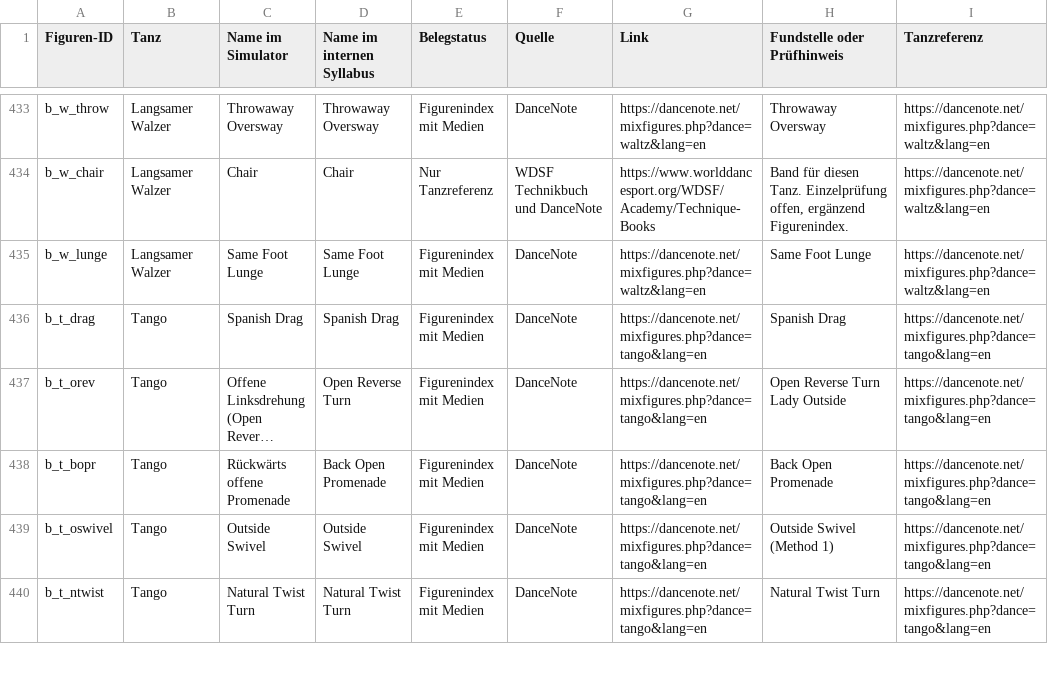
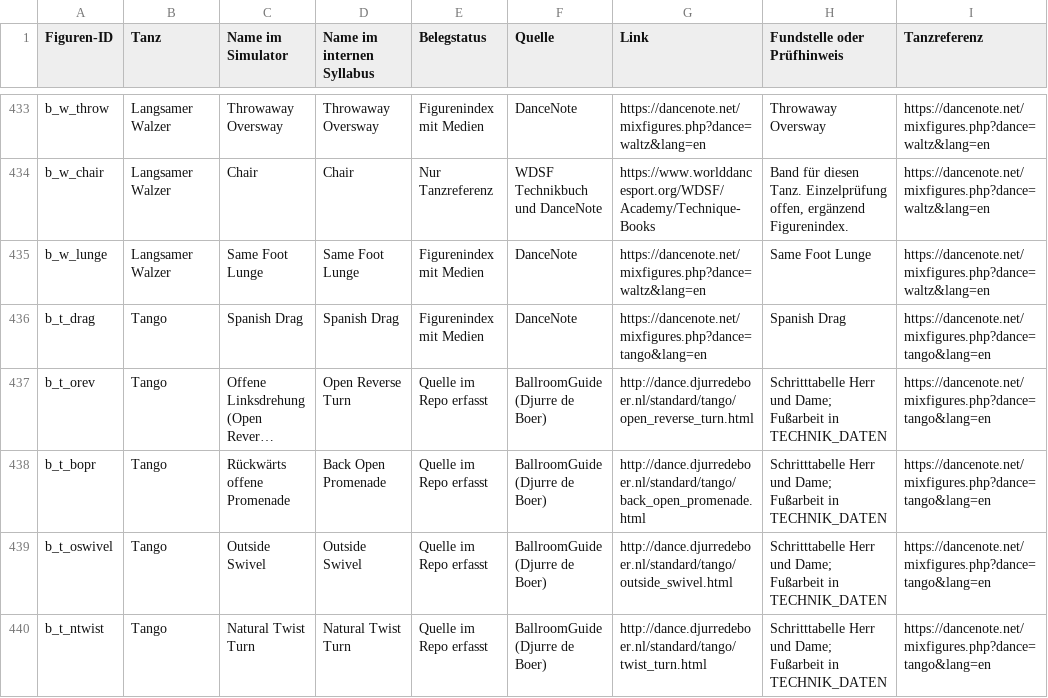
Before and after one commit to dflow81/Paartanz-Simulator, a CSV file: docs/technikquellen-figuren.csv, drawn as a sheet; only a part is shown, gaps mark what is left out; long unchanged cells end in …; the diff covers the shown part only; the diff names each change by its address in the sheet, - before the commit and + after, or states it on an @@ line.

```diff
--- a/docs/technikquellen-figuren.csv
+++ b/docs/technikquellen-figuren.csv
-E437:E440 (Belegstatus): Figurenindex mit Medien
+E437:E440 (Belegstatus): Quelle im Repo erfasst
-F437:F440 (Quelle): DanceNote
+F437:F440 (Quelle): BallroomGuide (Djurre de Boer)
-G437 (Link): https://dancenote.net/mixfigures.php?dance=tango&lang=en
+G437 (Link): http://dance.djurredeboer.nl/standard/tango/open_reverse_turn.html
-H437 (Fundstelle oder Prüfhinweis): Open Reverse Turn Lady Outside
+H437 (Fundstelle oder Prüfhinweis): Schritttabelle Herr und Dame; Fußarbeit in TECHNIK_DATEN
-G438 (Link): https://dancenote.net/mixfigures.php?dance=tango&lang=en
+G438 (Link): http://dance.djurredeboer.nl/standard/tango/back_open_promenade.html
-H438 (Fundstelle oder Prüfhinweis): Back Open Promenade
+H438 (Fundstelle oder Prüfhinweis): Schritttabelle Herr und Dame; Fußarbeit in TECHNIK_DATEN
-G439 (Link): https://dancenote.net/mixfigures.php?dance=tango&lang=en
+G439 (Link): http://dance.djurredeboer.nl/standard/tango/outside_swivel.html
-H439 (Fundstelle oder Prüfhinweis): Outside Swivel (Method 1)
+H439 (Fundstelle oder Prüfhinweis): Schritttabelle Herr und Dame; Fußarbeit in TECHNIK_DATEN
-G440 (Link): https://dancenote.net/mixfigures.php?dance=tango&lang=en
+G440 (Link): http://dance.djurredeboer.nl/standard/tango/twist_turn.html
-H440 (Fundstelle oder Prüfhinweis): Natural Twist Turn
+H440 (Fundstelle oder Prüfhinweis): Schritttabelle Herr und Dame; Fußarbeit in TECHNIK_DATEN
```
Also changed, not shown: 1 added row and 128 edited cells elsewhere in this file, 23 other files.
